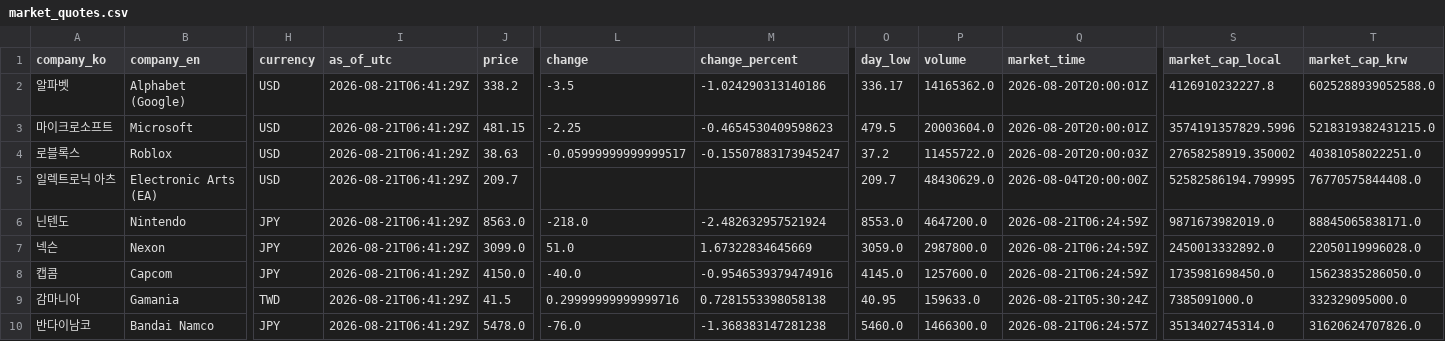
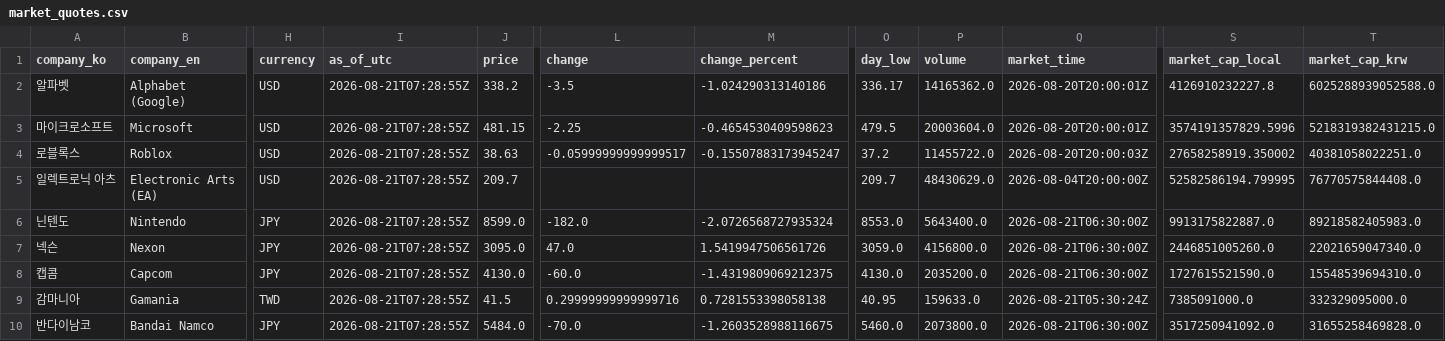
Before and after one commit to NK-rbdautobot/global-game-stock-dashboard, a CSV file: docs/data/market_quotes.csv, drawn as a sheet; only a part is shown, gaps mark what is left out; the diff covers the shown part only; the diff names each change by its address in the sheet, - before the commit and + after, or states it on an @@ line.

```diff
--- a/docs/data/market_quotes.csv
+++ b/docs/data/market_quotes.csv
-I2:I10 (as_of_utc): 2026-08-21T06:41:29Z
+I2:I10 (as_of_utc): 2026-08-21T07:28:55Z
-J6 (price): 8563.0
+J6 (price): 8599.0
-L6 (change): -218.0
+L6 (change): -182.0
-M6 (change_percent): -2.482632957521924
+M6 (change_percent): -2.0726568727935324
-P6 (volume): 4647200.0
+P6 (volume): 5643400.0
-Q6:Q8 (market_time): 2026-08-21T06:24:59Z
+Q6:Q8 (market_time): 2026-08-21T06:30:00Z
-S6 (market_cap_local): 9871673982019.0
+S6 (market_cap_local): 9913175822887.0
-T6 (market_cap_krw): 88845065838171.0
+T6 (market_cap_krw): 89218582405983.0
-J7 (price): 3099.0
+J7 (price): 3095.0
-L7 (change): 51.0
+L7 (change): 47.0
-M7 (change_percent): 1.67322834645669
+M7 (change_percent): 1.5419947506561726
-P7 (volume): 2987800.0
+P7 (volume): 4156800.0
-S7 (market_cap_local): 2450013332892.0
+S7 (market_cap_local): 2446851005260.0
-T7 (market_cap_krw): 22050119996028.0
+T7 (market_cap_krw): 22021659047340.0
-J8 (price): 4150.0
+J8 (price): 4130.0
-L8 (change): -40.0
+L8 (change): -60.0
-M8 (change_percent): -0.9546539379474916
+M8 (change_percent): -1.4319809069212375
-O8 (day_low): 4145.0
+O8 (day_low): 4130.0
-P8 (volume): 1257600.0
+P8 (volume): 2035200.0
-S8 (market_cap_local): 1735981698450.0
+S8 (market_cap_local): 1727615521590.0
-T8 (market_cap_krw): 15623835286050.0
+T8 (market_cap_krw): 15548539694310.0
-J10 (price): 5478.0
+J10 (price): 5484.0
-L10 (change): -76.0
+L10 (change): -70.0
-M10 (change_percent): -1.368383147281238
+M10 (change_percent): -1.2603528988116675
-P10 (volume): 1466300.0
+P10 (volume): 2073800.0
-Q10 (market_time): 2026-08-21T06:24:57Z
+Q10 (market_time): 2026-08-21T06:30:00Z
-S10 (market_cap_local): 3513402745314.0
+S10 (market_cap_local): 3517250941092.0
-T10 (market_cap_krw): 31620624707826.0
+T10 (market_cap_krw): 31655258469828.0
```
Also changed, not shown: 146 edited cells elsewhere in this file, 2 other files.
